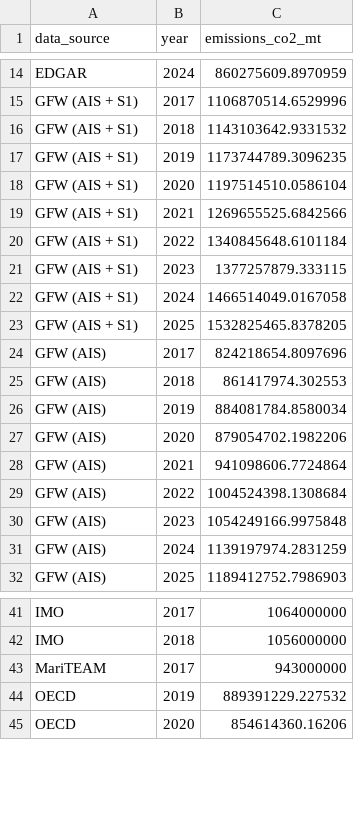
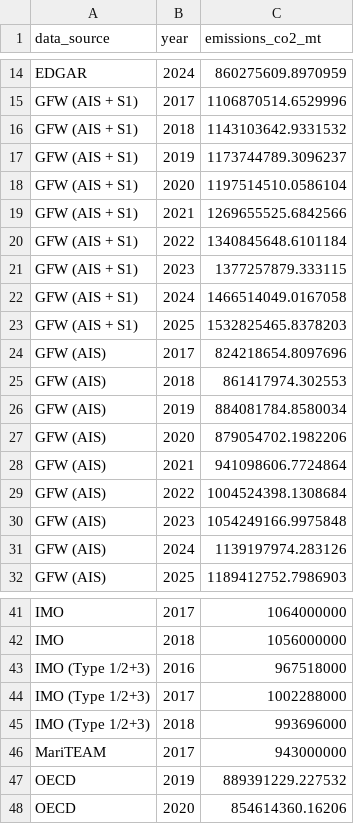
Before and after one commit to emlab-ucsb/paper-ocean-ghg, a CSV file: data/inventories/all_inventory_data.csv, drawn as a sheet; only a part is shown, gaps mark what is left out.

```diff
--- a/data/inventories/all_inventory_data.csv
+++ b/data/inventories/all_inventory_data.csv
@@ -16,3 +16,3 @@ GFW (AIS + S1),2017,1106870514.6529996
 GFW (AIS + S1),2018,1143103642.9331532
-GFW (AIS + S1),2019,1173744789.3096235
+GFW (AIS + S1),2019,1173744789.3096237
 GFW (AIS + S1),2020,1197514510.0586104
@@ -22,3 +22,3 @@ GFW (AIS + S1),2023,1377257879.333115
 GFW (AIS + S1),2024,1466514049.0167058
-GFW (AIS + S1),2025,1532825465.8378205
+GFW (AIS + S1),2025,1532825465.8378203
 GFW (AIS),2017,824218654.8097696
@@ -30,3 +30,3 @@ GFW (AIS),2022,1004524398.1308684
 GFW (AIS),2023,1054249166.9975848
-GFW (AIS),2024,1139197974.2831259
+GFW (AIS),2024,1139197974.283126
 GFW (AIS),2025,1189412752.7986903
@@ -42,2 +42,5 @@ IMO,2017,1064000000
 IMO,2018,1056000000
+IMO (Type 1/2+3),2016,967518000
+IMO (Type 1/2+3),2017,1002288000
+IMO (Type 1/2+3),2018,993696000
 MariTEAM,2017,943000000
```
Also changed, not shown: data/inventories/icct_gfw_ais_comparison.csv, 3 other files.
